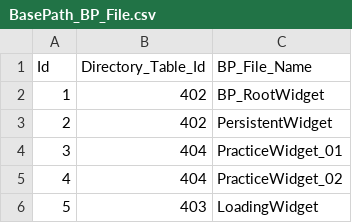
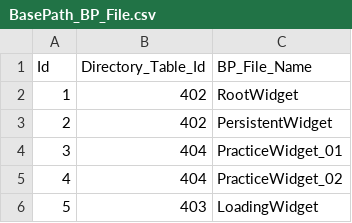
Before and after one commit to YONG-seob-lee/ProjectMS, a CSV file: Content/TableData/BasePath_BP_File.csv, drawn as a sheet; only a part is shown.

```diff
--- a/Content/TableData/BasePath_BP_File.csv
+++ b/Content/TableData/BasePath_BP_File.csv
@@ -1,3 +1,3 @@
 Id,Directory_Table_Id,BP_File_Name
-1,402,BP_RootWidget
+1,402,RootWidget
 2,402,PersistentWidget
```
Also changed, not shown: Content/TableData/BasePath_Directory.csv, Content/TableData/Level.csv, 49 other files.
